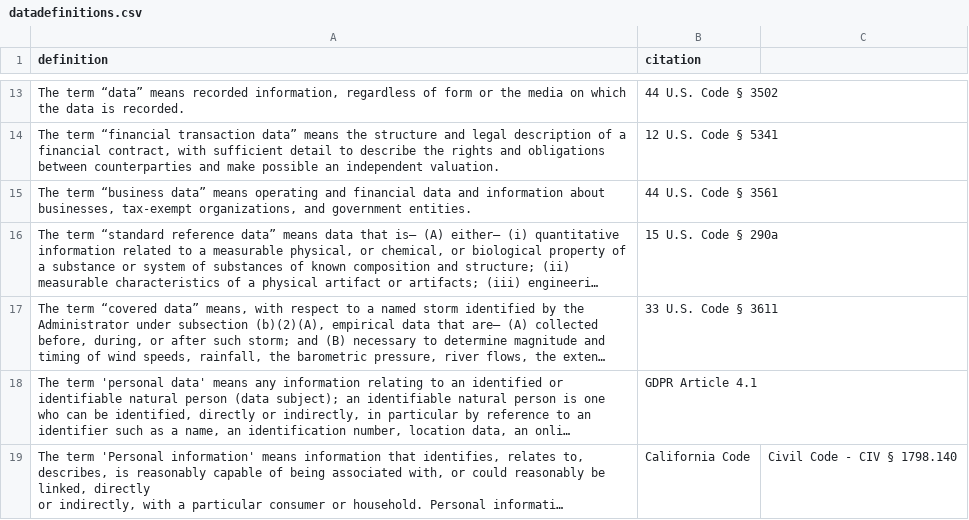
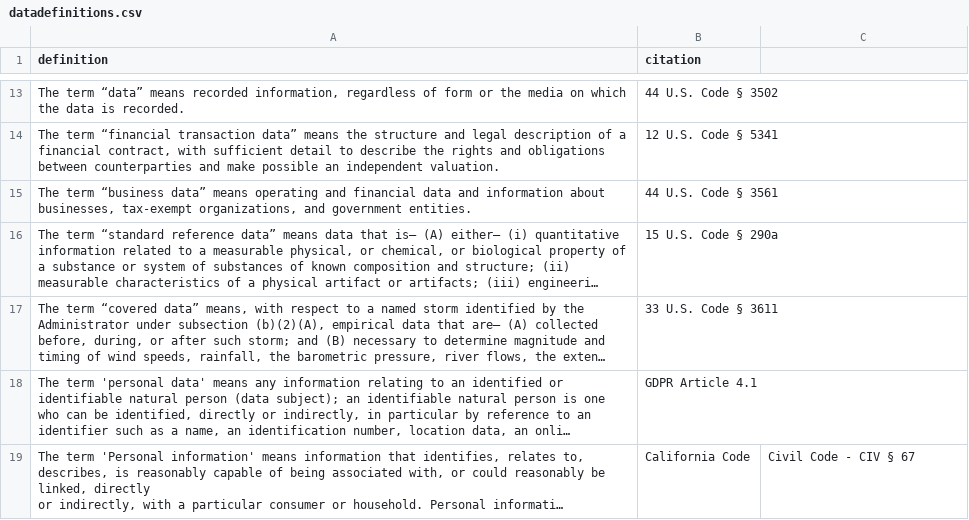
Before and after one commit to mrashrike/whatisdata, a CSV file: whatisdata/datadefinitions.csv (was datadefinitions.csv), drawn as a sheet; only a part is shown, gaps mark what is left out; long unchanged cells end in …; the diff names each change by its address in the sheet, - before the commit and + after, or states it on an @@ line.

```diff
--- a/datadefinitions.csv
+++ b/whatisdata/datadefinitions.csv
-C19: Civil Code - CIV § 1798.140
+C19: Civil Code - CIV § 67
```
Also changed, not shown: 3 other files.
